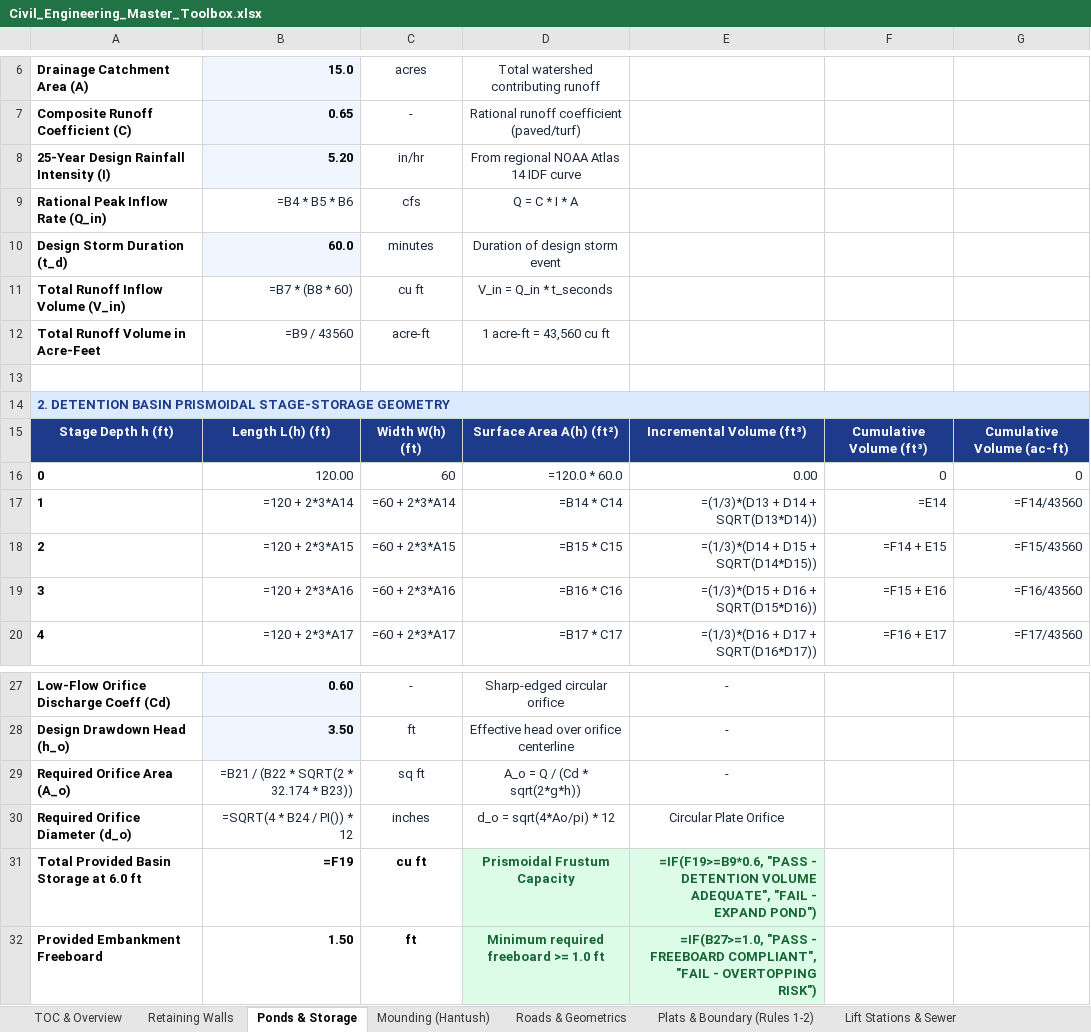
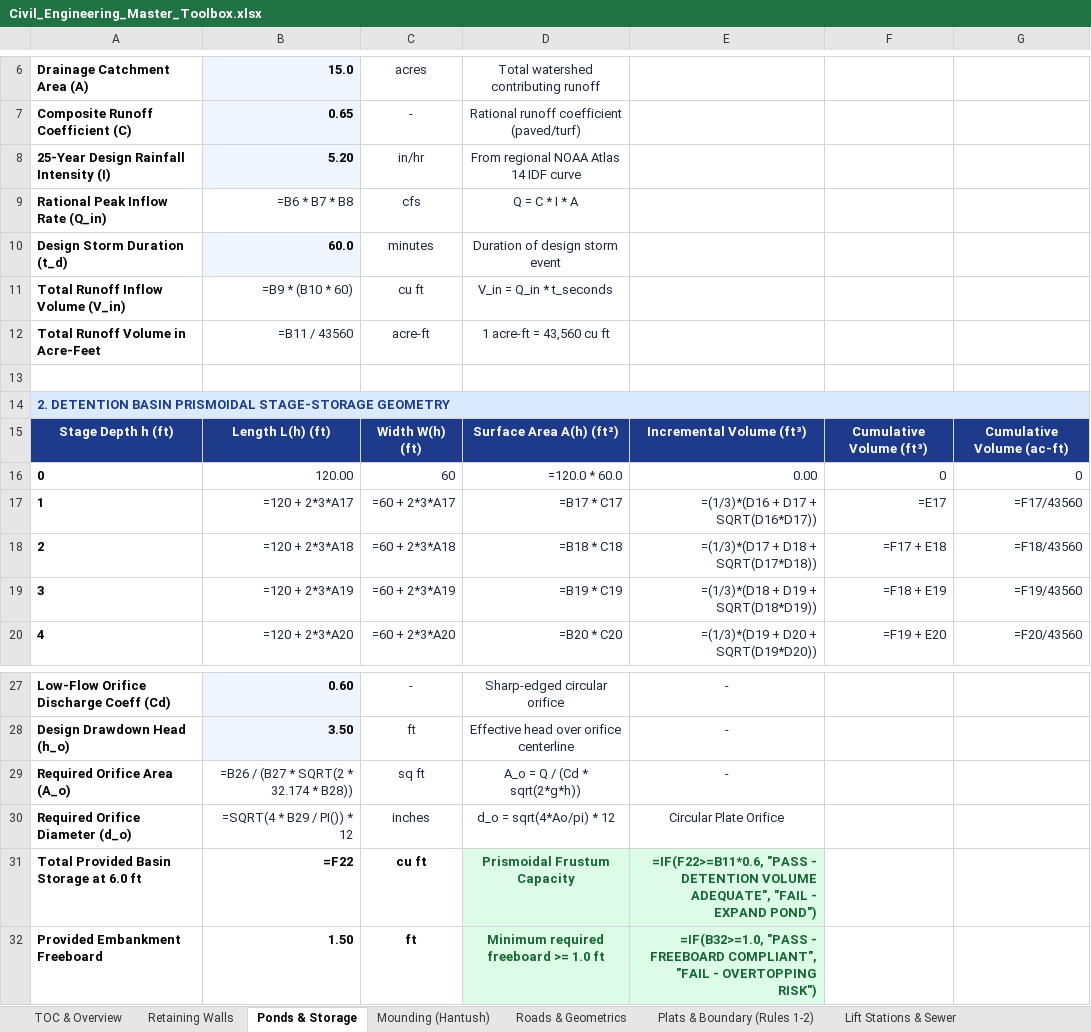
Before and after one commit to band72/PE-Exam-Problems, an Excel workbook: public/Civil_Engineering_Master_Toolbox.xlsx, sheet Ponds & Storage, drawn as a sheet; only a part is shown, gaps mark what is left out; values as stored, in another font and other column widths than the file's, no borders; formulas without a stored value are shown as written; the diff covers the shown part only; the diff names each change by its address in the sheet, - before the commit and + after, or states it on an @@ line.

```diff
--- a/public/Civil_Engineering_Master_Toolbox.xlsx (sheet Ponds & Storage)
+++ b/public/Civil_Engineering_Master_Toolbox.xlsx (sheet Ponds & Storage)
-B9: =B4 * B5 * B6
+B9: =B6 * B7 * B8
-B11: =B7 * (B8 * 60)
+B11: =B9 * (B10 * 60)
-B12: =B9 / 43560
+B12: =B11 / 43560
-B17: =120 + 2*3*A14
+B17: =120 + 2*3*A17
-C17: =60 + 2*3*A14
+C17: =60 + 2*3*A17
-D17: =B14 * C14
+D17: =B17 * C17
-E17: =(1/3)*(D13 + D14 + SQRT(D13*D14))
+E17: =(1/3)*(D16 + D17 + SQRT(D16*D17))
-F17: =E14
+F17: =E17
-G17: =F14/43560
+G17: =F17/43560
-B18: =120 + 2*3*A15
+B18: =120 + 2*3*A18
-C18: =60 + 2*3*A15
+C18: =60 + 2*3*A18
-D18: =B15 * C15
+D18: =B18 * C18
-E18: =(1/3)*(D14 + D15 + SQRT(D14*D15))
+E18: =(1/3)*(D17 + D18 + SQRT(D17*D18))
-F18: =F14 + E15
+F18: =F17 + E18
-G18: =F15/43560
+G18: =F18/43560
-B19: =120 + 2*3*A16
+B19: =120 + 2*3*A19
-C19: =60 + 2*3*A16
+C19: =60 + 2*3*A19
-D19: =B16 * C16
+D19: =B19 * C19
-E19: =(1/3)*(D15 + D16 + SQRT(D15*D16))
+E19: =(1/3)*(D18 + D19 + SQRT(D18*D19))
-F19: =F15 + E16
+F19: =F18 + E19
-G19: =F16/43560
+G19: =F19/43560
-B20: =120 + 2*3*A17
+B20: =120 + 2*3*A20
-C20: =60 + 2*3*A17
+C20: =60 + 2*3*A20
-D20: =B17 * C17
+D20: =B20 * C20
-E20: =(1/3)*(D16 + D17 + SQRT(D16*D17))
+E20: =(1/3)*(D19 + D20 + SQRT(D19*D20))
-F20: =F16 + E17
+F20: =F19 + E20
-G20: =F17/43560
+G20: =F20/43560
-B29: =B21 / (B22 * SQRT(2 * 32.174 * B23))
+B29: =B26 / (B27 * SQRT(2 * 32.174 * B28))
-B30: =SQRT(4 * B24 / PI()) * 12
+B30: =SQRT(4 * B29 / PI()) * 12
-B31: =F19
+B31: =F22
-E31: =IF(F19>=B9*0.6, "PASS -…
+E31: =IF(F22>=B11*0.6, "PASS -…
-E32: =IF(B27>=1.0, "PASS -…
+E32: =IF(B32>=1.0, "PASS -…
```
Also changed, not shown: 12 edited cells elsewhere in this sheet, sheet Retaining Walls, sheet Lift Stations & Sewer, sheet Roads & Geometrics, sheet Piles & Foundations, sheet Mounding (Hantush), sheet Plats & Boundary (Rules 1-2), 4 more sheets, other sheet tabs, 6 other files.
